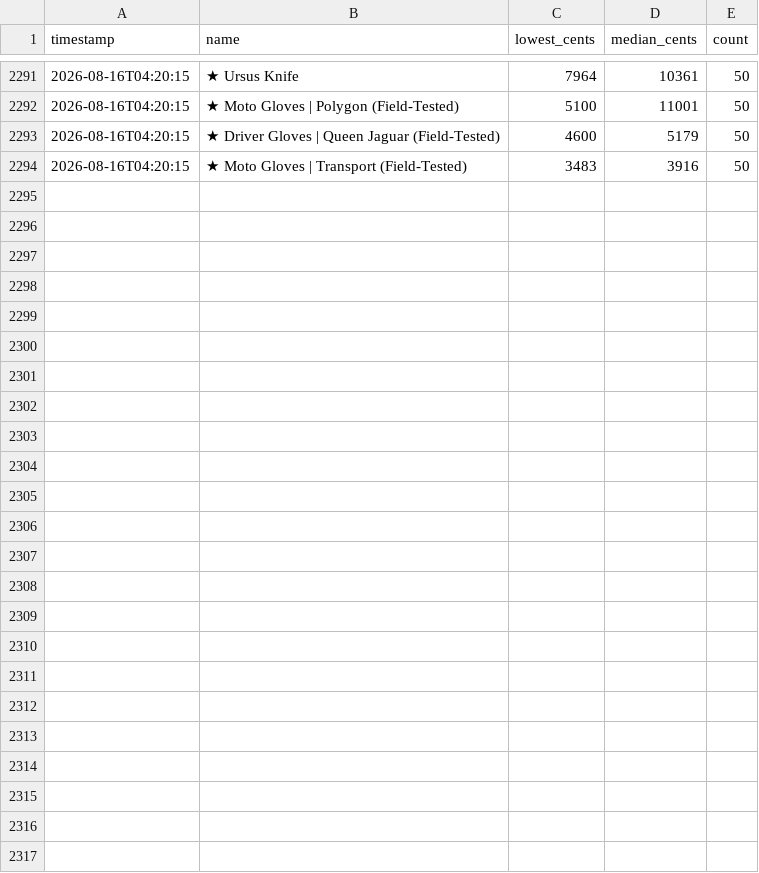
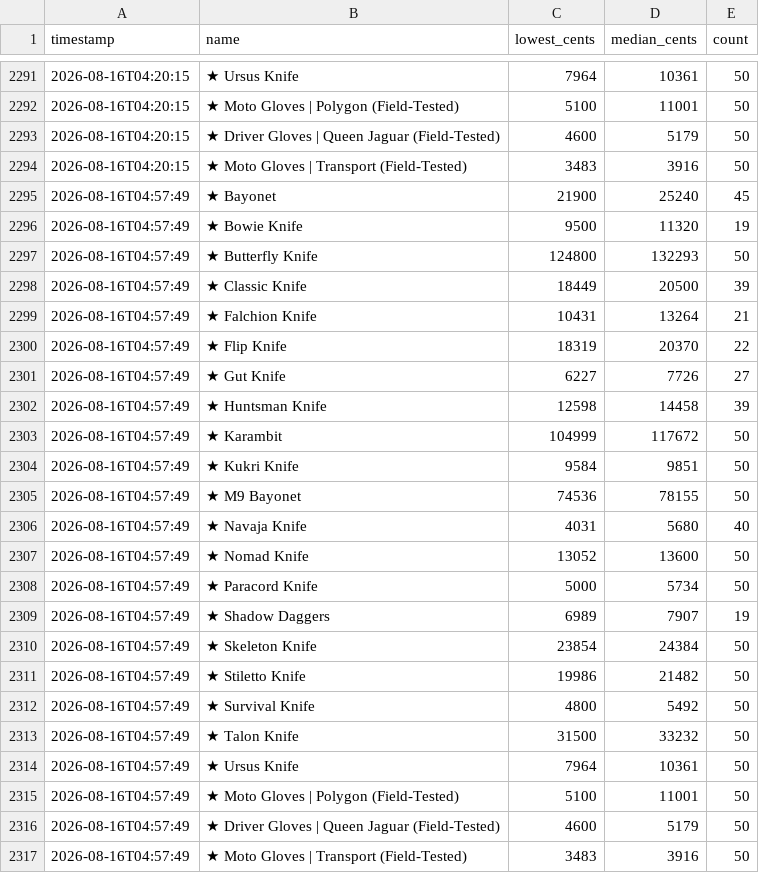
Before and after one commit to ryansanders1/csfloat-dashboard, a CSV file: price_history.csv, drawn as a sheet; only a part is shown, gaps mark what is left out; the diff names each change by its address in the sheet, - before the commit and + after, or states it on an @@ line.

```diff
--- a/price_history.csv
+++ b/price_history.csv
+row 2295: 2026-08-16T04:57:49 | ★ Bayonet | 21900 | 25240 | 45
+row 2296: 2026-08-16T04:57:49 | ★ Bowie Knife | 9500 | 11320 | 19
+row 2297: 2026-08-16T04:57:49 | ★ Butterfly Knife | 124800 | 132293 | 50
+row 2298: 2026-08-16T04:57:49 | ★ Classic Knife | 18449 | 20500 | 39
+row 2299: 2026-08-16T04:57:49 | ★ Falchion Knife | 10431 | 13264 | 21
+row 2300: 2026-08-16T04:57:49 | ★ Flip Knife | 18319 | 20370 | 22
+row 2301: 2026-08-16T04:57:49 | ★ Gut Knife | 6227 | 7726 | 27
+row 2302: 2026-08-16T04:57:49 | ★ Huntsman Knife | 12598 | 14458 | 39
+row 2303: 2026-08-16T04:57:49 | ★ Karambit | 104999 | 117672 | 50
+row 2304: 2026-08-16T04:57:49 | ★ Kukri Knife | 9584 | 9851 | 50
+row 2305: 2026-08-16T04:57:49 | ★ M9 Bayonet | 74536 | 78155 | 50
+row 2306: 2026-08-16T04:57:49 | ★ Navaja Knife | 4031 | 5680 | 40
+row 2307: 2026-08-16T04:57:49 | ★ Nomad Knife | 13052 | 13600 | 50
+row 2308: 2026-08-16T04:57:49 | ★ Paracord Knife | 5000 | 5734 | 50
+row 2309: 2026-08-16T04:57:49 | ★ Shadow Daggers | 6989 | 7907 | 19
+row 2310: 2026-08-16T04:57:49 | ★ Skeleton Knife | 23854 | 24384 | 50
+row 2311: 2026-08-16T04:57:49 | ★ Stiletto Knife | 19986 | 21482 | 50
+row 2312: 2026-08-16T04:57:49 | ★ Survival Knife | 4800 | 5492 | 50
+row 2313: 2026-08-16T04:57:49 | ★ Talon Knife | 31500 | 33232 | 50
+row 2314: 2026-08-16T04:57:49 | ★ Ursus Knife | 7964 | 10361 | 50
+row 2315: 2026-08-16T04:57:49 | ★ Moto Gloves | Polygon (Field-Tested) | 5100 | 11001 | 50
+row 2316: 2026-08-16T04:57:49 | ★ Driver Gloves | Queen Jaguar (Field-Tested) | 4600 | 5179 | 50
+row 2317: 2026-08-16T04:57:49 | ★ Moto Gloves | Transport (Field-Tested) | 3483 | 3916 | 50
```
